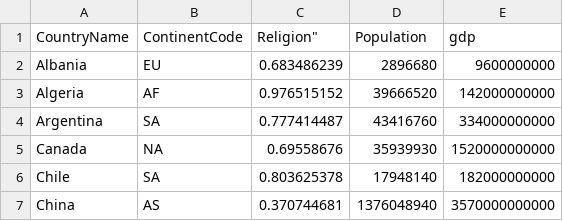
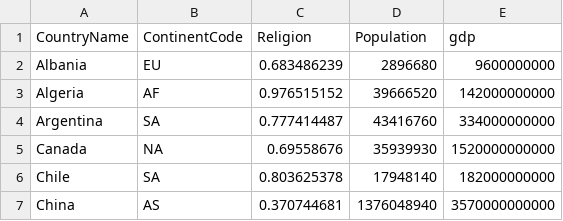
Before and after one commit to leahwong/leahwong.github.io, a CSV file: country1.csv, drawn as a sheet; only a part is shown.

Commit message:
Update country1.csv

```diff
--- a/country1.csv
+++ b/country1.csv
@@ -1,2 +1,2 @@
-  "CountryName","ContinentCode","Religion""","Population","gdp"
+  "CountryName","ContinentCode","Religion","Population","gdp"
   "Albania","EU",0.683486239,2896680,9600000000  ,
```
